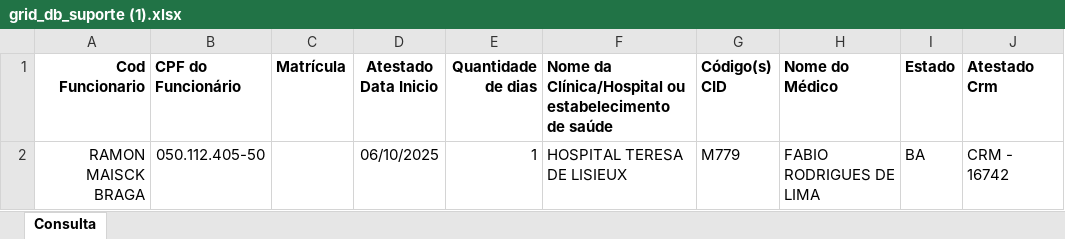
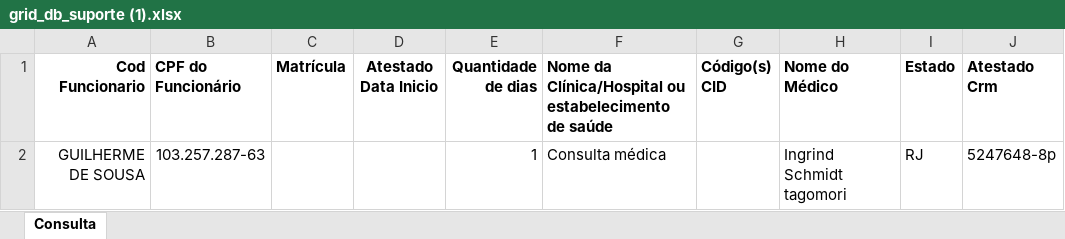
Before and after one commit to VerNancio/extract_excels_automation_expert, an Excel workbook: data/greif/temp/grid_db_suporte (1).xlsx, sheet Consulta, drawn as a sheet; values as stored, in another font and other column widths than the file's, no borders; removed rows and columns are numbered as before the commit, all else as after; the diff names each change by its address in the sheet, - before the commit and + after, or states it on an @@ line.

```diff
--- a/data/greif/temp/grid_db_suporte (1).xlsx (sheet Consulta)
+++ b/data/greif/temp/grid_db_suporte (1).xlsx (sheet Consulta)
-row 2: RAMON MAISCK BRAGA | 050.112.405-50 |  | 06/10/2025 | 1 | HOSPITAL TERESA DE LISIEUX | M779 | FABIO RODRIGUES DE LIMA | BA | CRM - 16742
+row 2: GUILHERME DE SOUSA | 103.257.287-63 |  |  | 1 | Consulta médica |  | Ingrind Schmidt tagomori | RJ | 5247648-8p
```
Also changed, not shown: data/greif/temp/grid_db_suporte.xlsx, 2 other files.
